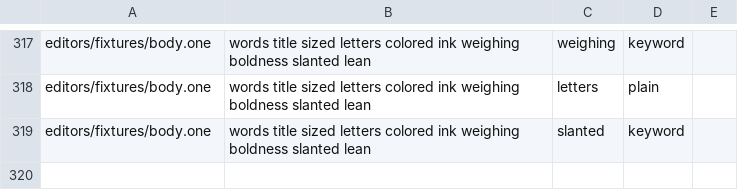
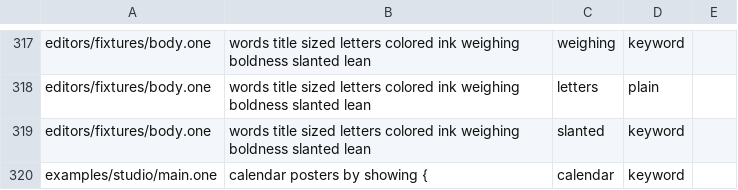
Before and after one commit to da0x/uione, a TSV file: editors/expected.tsv, drawn as a sheet; only a part is shown, gaps mark what is left out; the diff names each change by its address in the sheet, - before the commit and + after, or states it on an @@ line.

Commit message:
Add the calendar, a list's rows on the days a date of theirs says
calendar planner.tasks by due { month when month  move task::plan  tint by priority  title } shows a week from Monday, its days side by side, or a month's grid while a condition holds, each row on its day as read on the reader's calendar, a day alone first, then by time of day. It says what it's on beside the ways back, to today and on, with Page Up and Page Down; a row is picked with a click, and one dragged to another day is sent to move with its date there, its time of day kept. The desktop's calendar_of and the web's calendarOf work out the days alike; a terminal lists each day in turn, its rows picked with Enter (decision 0023).

```diff
--- a/editors/expected.tsv
+++ b/editors/expected.tsv
+row 320: examples/studio/main.one | calendar posters by showing { | calendar | keyword
```
Also changed, not shown: 32 other files.
